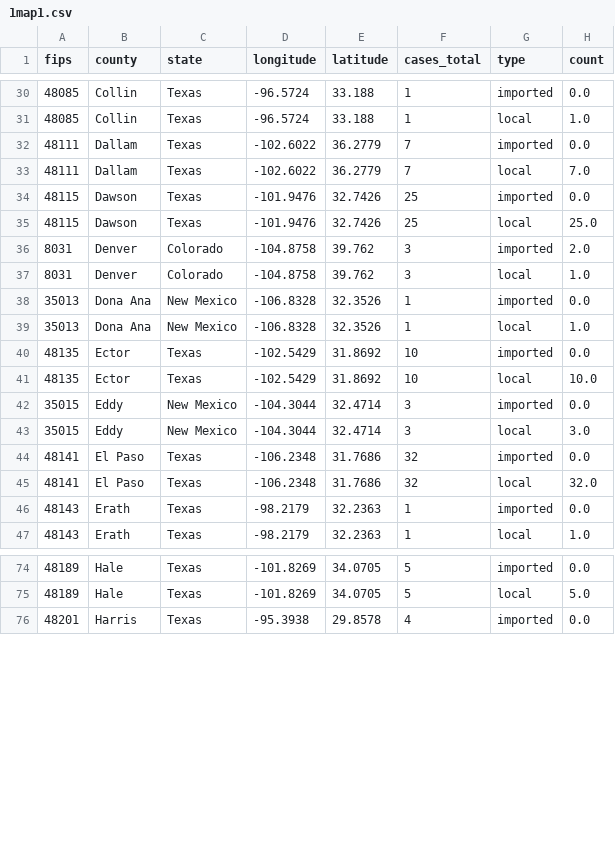
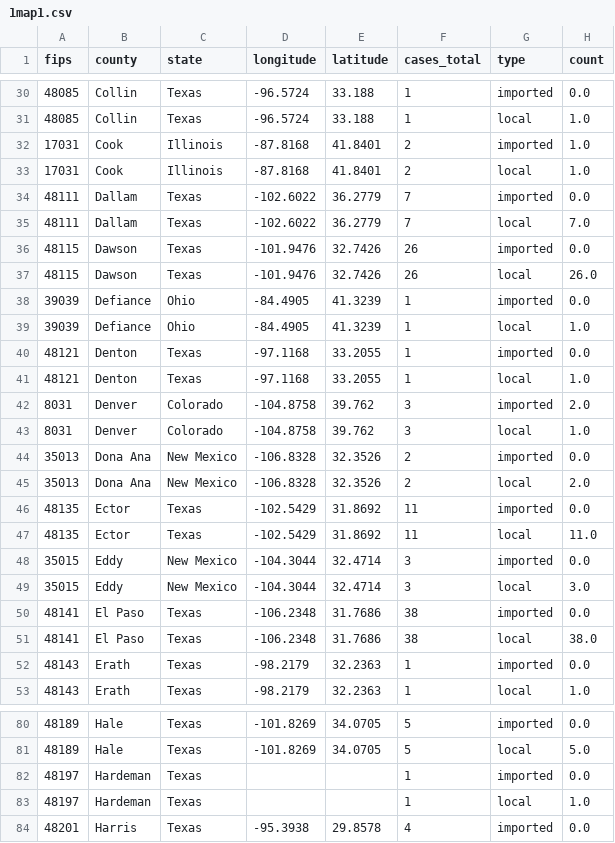
Before and after one commit to JHU-Measles-Tracking-Team/measles_US_data, a CSV file: Tracker Ready Data/1map1.csv, drawn as a sheet; only a part is shown, gaps mark what is left out; the diff covers the shown part only.

```diff
--- a/Tracker Ready Data/1map1.csv
+++ b/Tracker Ready Data/1map1.csv
@@ -31,16 +31,22 @@ fips,county,state,longitude,latitude,cases_total,type,count
 48085,Collin,Texas,-96.5724,33.188,1,local,1.0
+17031,Cook,Illinois,-87.8168,41.8401,2,imported,1.0
+17031,Cook,Illinois,-87.8168,41.8401,2,local,1.0
 48111,Dallam,Texas,-102.6022,36.2779,7,imported,0.0
 48111,Dallam,Texas,-102.6022,36.2779,7,local,7.0
-48115,Dawson,Texas,-101.9476,32.7426,25,imported,0.0
-48115,Dawson,Texas,-101.9476,32.7426,25,local,25.0
+48115,Dawson,Texas,-101.9476,32.7426,26,imported,0.0
+48115,Dawson,Texas,-101.9476,32.7426,26,local,26.0
+39039,Defiance,Ohio,-84.4905,41.3239,1,imported,0.0
+39039,Defiance,Ohio,-84.4905,41.3239,1,local,1.0
+48121,Denton,Texas,-97.1168,33.2055,1,imported,0.0
+48121,Denton,Texas,-97.1168,33.2055,1,local,1.0
 8031,Denver,Colorado,-104.8758,39.762,3,imported,2.0
 8031,Denver,Colorado,-104.8758,39.762,3,local,1.0
-35013,Dona Ana,New Mexico,-106.8328,32.3526,1,imported,0.0
-35013,Dona Ana,New Mexico,-106.8328,32.3526,1,local,1.0
-48135,Ector,Texas,-102.5429,31.8692,10,imported,0.0
-48135,Ector,Texas,-102.5429,31.8692,10,local,10.0
+35013,Dona Ana,New Mexico,-106.8328,32.3526,2,imported,0.0
+35013,Dona Ana,New Mexico,-106.8328,32.3526,2,local,2.0
+48135,Ector,Texas,-102.5429,31.8692,11,imported,0.0
+48135,Ector,Texas,-102.5429,31.8692,11,local,11.0
 35015,Eddy,New Mexico,-104.3044,32.4714,3,imported,0.0
 35015,Eddy,New Mexico,-104.3044,32.4714,3,local,3.0
-48141,El Paso,Texas,-106.2348,31.7686,32,imported,0.0
-48141,El Paso,Texas,-106.2348,31.7686,32,local,32.0
+48141,El Paso,Texas,-106.2348,31.7686,38,imported,0.0
+48141,El Paso,Texas,-106.2348,31.7686,38,local,38.0
 48143,Erath,Texas,-98.2179,32.2363,1,imported,0.0
@@ -75,2 +81,4 @@ fips,county,state,longitude,latitude,cases_total,type,count
 48189,Hale,Texas,-101.8269,34.0705,5,local,5.0
+48197,Hardeman,Texas,,,1,imported,0.0
+48197,Hardeman,Texas,,,1,local,1.0
 48201,Harris,Texas,-95.3938,29.8578,4,imported,0.0
```
Also changed, not shown: 2 added rows and 21 edited cells elsewhere in this file, Tracker Ready Data/2map2.csv, Tracker Ready Data/3table.csv, 6 other files.
